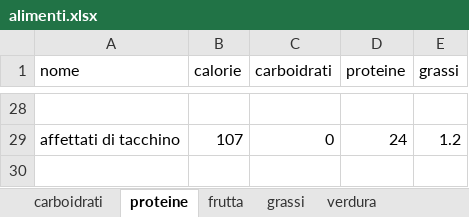
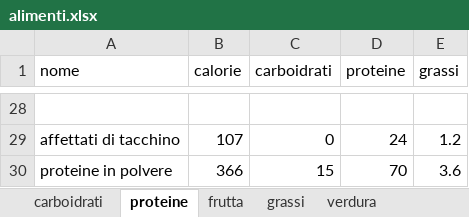
Before and after one commit to ghepa2003/DietaPro, an Excel workbook: alimenti.xlsx, sheet proteine, drawn as a sheet; only a part is shown, gaps mark what is left out; values as stored, in another font and other column widths than the file's, no borders; the diff names each change by its address in the sheet, - before the commit and + after, or states it on an @@ line.

Commit message:
fix bug protein

```diff
--- a/alimenti.xlsx (sheet proteine)
+++ b/alimenti.xlsx (sheet proteine)
+row 30: proteine in polvere | 366 | 15 | 70 | 3.6
```
Also changed, not shown: 3 other files.
